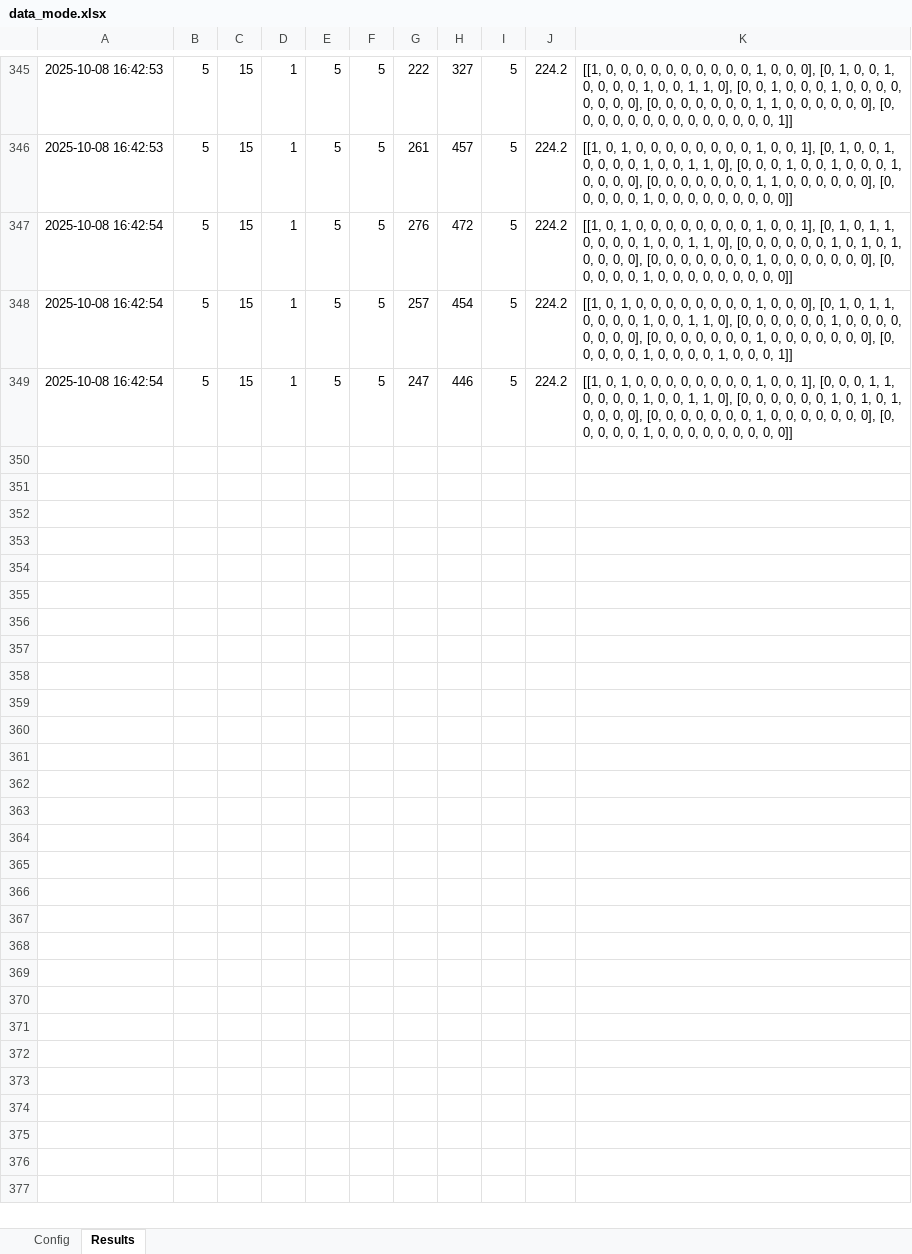
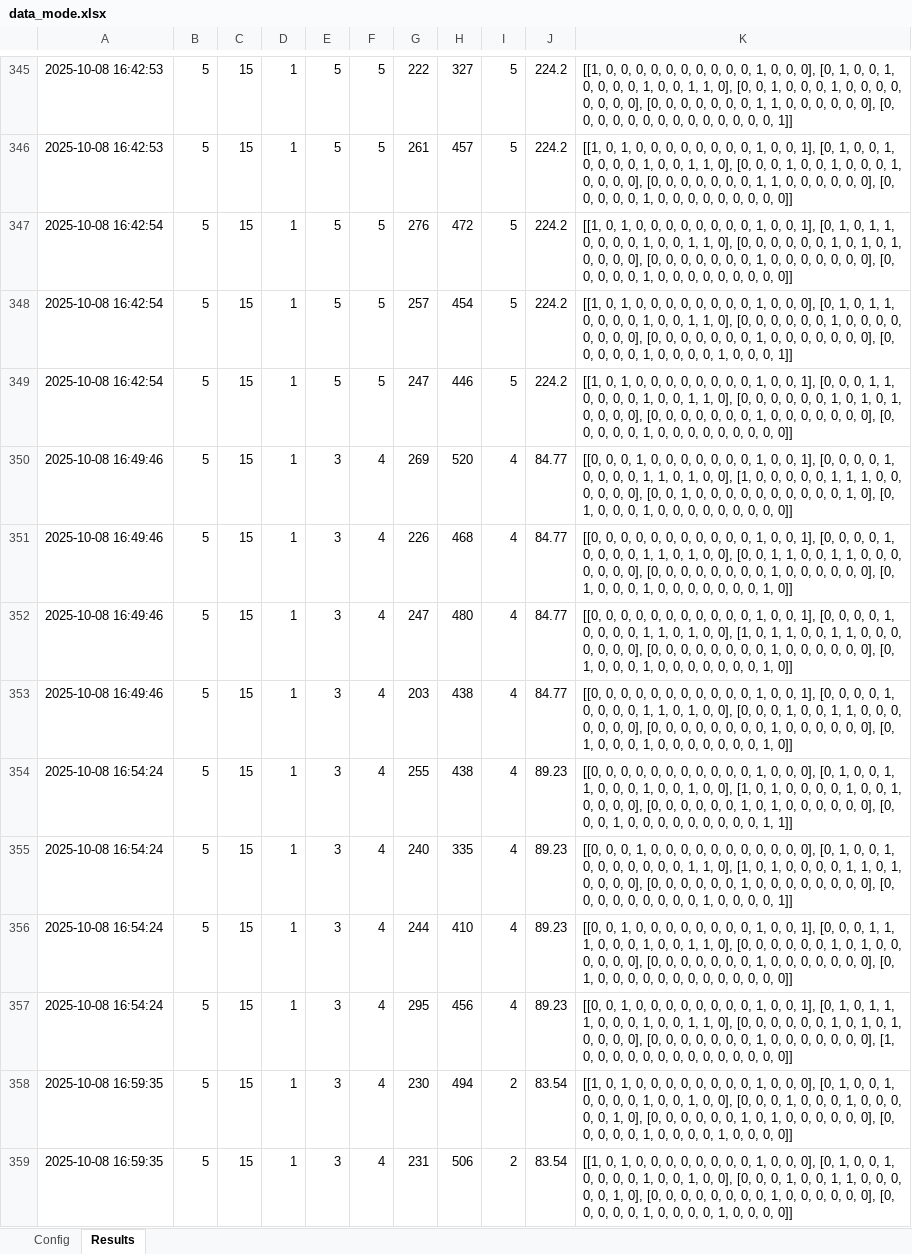
Before and after one commit to Leilei-alt/Leilei-alt, an Excel workbook: FastPai/data_mode.xlsx, sheet Results, drawn as a sheet; only a part is shown, gaps mark what is left out; values as stored, in another font and other column widths than the file's, no borders; the diff covers the shown part only; the diff names each change by its address in the sheet, - before the commit and + after, or states it on an @@ line.

```diff
--- a/FastPai/data_mode.xlsx (sheet Results)
+++ b/FastPai/data_mode.xlsx (sheet Results)
+row 350: 2025-10-08 16:49:46 | 5 | 15 | 1 | 3 | 4 | 269 | 520 | 4 | 84.77 | [[0, 0, 0, 1, 0, 0, 0, 0, 0, 0, 0, 1, 0, 0, 1], [0, 0, 0, 0, 1, 0, 0, 0, 0, 1, 1, 0, 1, 0, 0], [1, 0, 0, 0, 0, 0, 1, 1, 1, 0, 0, 0, 0, 0, 0], [0, 0, 1, 0, 0, 0, 0, 0, 0, 0, 0, 0, 0, 1, 0], [0, 1, 0, 0, 0, 1, 0, 0, 0, 0, 0, 0, 0, 0, 0]]
+row 351: 2025-10-08 16:49:46 | 5 | 15 | 1 | 3 | 4 | 226 | 468 | 4 | 84.77 | [[0, 0, 0, 0, 0, 0, 0, 0, 0, 0, 0, 1, 0, 0, 1], [0, 0, 0, 0, 1, 0, 0, 0, 0, 1, 1, 0, 1, 0, 0], [0, 0, 1, 1, 0, 0, 1, 1, 0, 0, 0, 0, 0, 0, 0], [0, 0, 0, 0, 0, 0, 0, 0, 1, 0, 0, 0, 0, 0, 0], [0, 1, 0, 0, 0, 1, 0, 0, 0, 0, 0, 0, 0, 1, 0]]
+row 352: 2025-10-08 16:49:46 | 5 | 15 | 1 | 3 | 4 | 247 | 480 | 4 | 84.77 | [[0, 0, 0, 0, 0, 0, 0, 0, 0, 0, 0, 1, 0, 0, 1], [0, 0, 0, 0, 1, 0, 0, 0, 0, 1, 1, 0, 1, 0, 0], [1, 0, 1, 1, 0, 0, 1, 1, 0, 0, 0, 0, 0, 0, 0], [0, 0, 0, 0, 0, 0, 0, 0, 1, 0, 0, 0, 0, 0, 0], [0, 1, 0, 0, 0, 1, 0, 0, 0, 0, 0, 0, 0, 1, 0]]
+row 353: 2025-10-08 16:49:46 | 5 | 15 | 1 | 3 | 4 | 203 | 438 | 4 | 84.77 | [[0, 0, 0, 0, 0, 0, 0, 0, 0, 0, 0, 1, 0, 0, 1], [0, 0, 0, 0, 1, 0, 0, 0, 0, 1, 1, 0, 1, 0, 0], [0, 0, 0, 1, 0, 0, 1, 1, 0, 0, 0, 0, 0, 0, 0], [0, 0, 0, 0, 0, 0, 0, 0, 1, 0, 0, 0, 0, 0, 0], [0, 1, 0, 0, 0, 1, 0, 0, 0, 0, 0, 0, 0, 1, 0]]
+row 354: 2025-10-08 16:54:24 | 5 | 15 | 1 | 3 | 4 | 255 | 438 | 4 | 89.23 | [[0, 0, 0, 0, 0, 0, 0, 0, 0, 0, 0, 1, 0, 0, 0], [0, 1, 0, 0, 1, 1, 0, 0, 0, 1, 0, 0, 1, 0, 0], [1, 0, 1, 0, 0, 0, 0, 1, 0, 0, 1, 0, 0, 0, 0], [0, 0, 0, 0, 0, 0, 1, 0, 1, 0, 0, 0, 0, 0, 0], [0, 0, 0, 1, 0, 0, 0, 0, 0, 0, 0, 0, 0, 1, 1]]
+row 355: 2025-10-08 16:54:24 | 5 | 15 | 1 | 3 | 4 | 240 | 335 | 4 | 89.23 | [[0, 0, 0, 1, 0, 0, 0, 0, 0, 0, 0, 0, 0, 0, 0], [0, 1, 0, 0, 1, 0, 0, 0, 0, 0, 0, 0, 1, 1, 0], [1, 0, 1, 0, 0, 0, 0, 1, 1, 0, 1, 0, 0, 0, 0], [0, 0, 0, 0, 0, 0, 1, 0, 0, 0, 0, 0, 0, 0, 0], [0, 0, 0, 0, 0, 0, 0, 0, 0, 1, 0, 0, 0, 0, 1]]
+row 356: 2025-10-08 16:54:24 | 5 | 15 | 1 | 3 | 4 | 244 | 410 | 4 | 89.23 | [[0, 0, 1, 0, 0, 0, 0, 0, 0, 0, 0, 1, 0, 0, 1], [0, 0, 0, 1, 1, 1, 0, 0, 0, 1, 0, 0, 1, 1, 0], [0, 0, 0, 0, 0, 0, 1, 0, 1, 0, 0, 0, 0, 0, 0], [0, 0, 0, 0, 0, 0, 0, 1, 0, 0, 0, 0, 0, 0, 0], [0, 1, 0, 0, 0, 0, 0, 0, 0, 0, 0, 0, 0, 0, 0]]
+row 357: 2025-10-08 16:54:24 | 5 | 15 | 1 | 3 | 4 | 295 | 456 | 4 | 89.23 | [[0, 0, 1, 0, 0, 0, 0, 0, 0, 0, 0, 1, 0, 0, 1], [0, 1, 0, 1, 1, 1, 0, 0, 0, 1, 0, 0, 1, 1, 0], [0, 0, 0, 0, 0, 0, 1, 0, 1, 0, 1, 0, 0, 0, 0], [0, 0, 0, 0, 0, 0, 0, 1, 0, 0, 0, 0, 0, 0, 0], [1, 0, 0, 0, 0, 0, 0, 0, 0, 0, 0, 0, 0, 0, 0]]
+row 358: 2025-10-08 16:59:35 | 5 | 15 | 1 | 3 | 4 | 230 | 494 | 2 | 83.54 | [[1, 0, 1, 0, 0, 0, 0, 0, 0, 0, 0, 1, 0, 0, 0], [0, 1, 0, 0, 1, 0, 0, 0, 0, 1, 0, 0, 1, 0, 0], [0, 0, 0, 1, 0, 0, 0, 1, 0, 0, 0, 0, 0, 1, 0], [0, 0, 0, 0, 0, 0, 1, 0, 1, 0, 0, 0, 0, 0, 0], [0, 0, 0, 0, 0, 1, 0, 0, 0, 0, 1, 0, 0, 0, 0]]
+row 359: 2025-10-08 16:59:35 | 5 | 15 | 1 | 3 | 4 | 231 | 506 | 2 | 83.54 | [[1, 0, 1, 0, 0, 0, 0, 0, 0, 0, 0, 1, 0, 0, 0], [0, 1, 0, 0, 1, 0, 0, 0, 0, 1, 0, 0, 1, 0, 0], [0, 0, 0, 1, 0, 0, 1, 1, 0, 0, 0, 0, 0, 1, 0], [0, 0, 0, 0, 0, 0, 0, 0, 1, 0, 0, 0, 0, 0, 0], [0, 0, 0, 0, 0, 1, 0, 0, 0, 0, 1, 0, 0, 0, 0]]
```
Also changed, not shown: 39 added rows elsewhere in this sheet, sheet Config, 3 other files.
